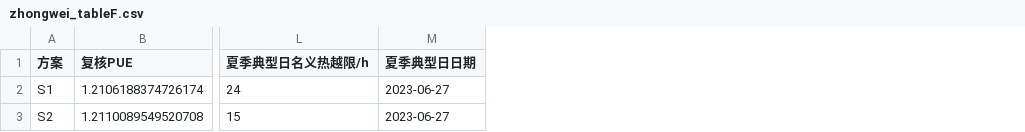
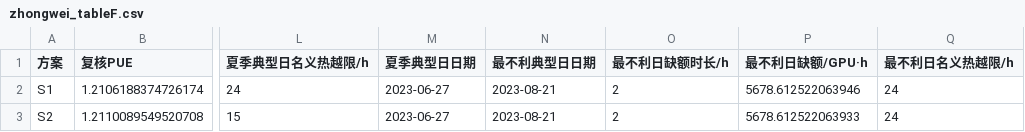
Before and after one commit to cadcc716/yelendatacenter, a CSV file: v3/results/zhongwei_tableF.csv, drawn as a sheet; only a part is shown, gaps mark what is left out; the diff names each change by its address in the sheet, - before the commit and + after, or states it on an @@ line.

```diff
--- a/v3/results/zhongwei_tableF.csv
+++ b/v3/results/zhongwei_tableF.csv
+column N (最不利典型日日期), rows 2-3: 2023-08-21 | 2023-08-21
+column O (最不利日缺额时长/h), rows 2-3: 2 | 2
+column P (最不利日缺额/GPU·h), rows 2-3: 5678.612522063946 | 5678.612522063933
+column Q (最不利日名义热越限/h), rows 2-3: 24 | 24
```
Also changed, not shown: 4 other files.
